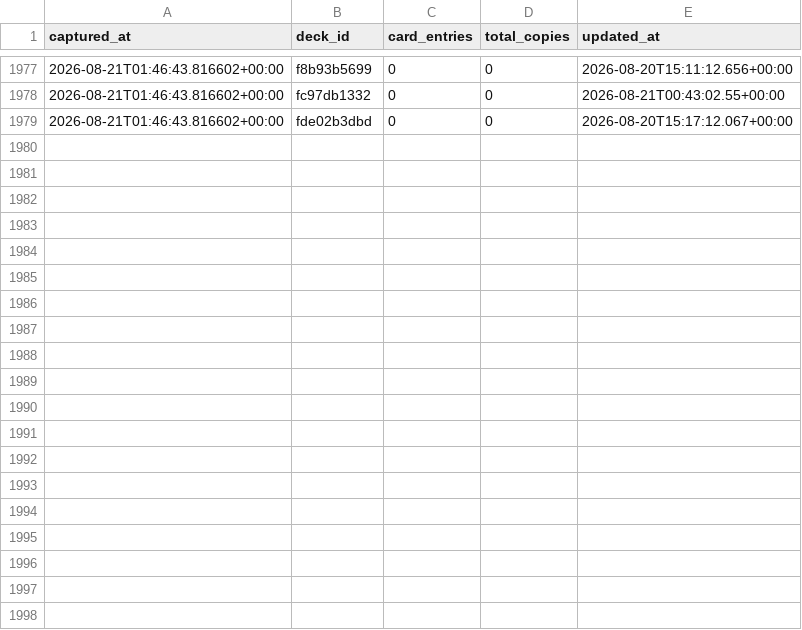
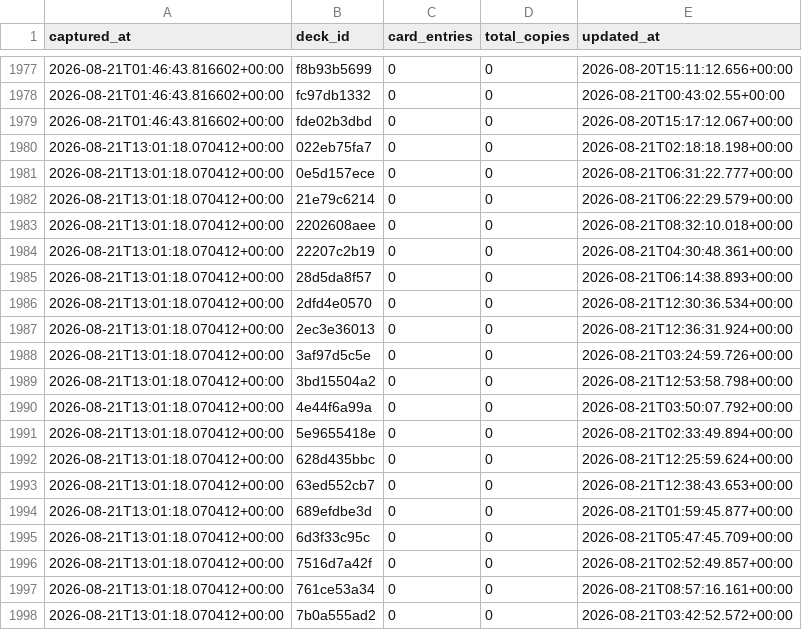
Before and after one commit to tantnlamma/PalworldTCGCache, a CSV file: history/decks.csv, drawn as a sheet; only a part is shown, gaps mark what is left out; the diff covers the shown part only; the diff names each change by its address in the sheet, - before the commit and + after, or states it on an @@ line.

Commit message:
data: 12h snapshot 2026-08-21T13:01:18.070412+00:00

```diff
--- a/history/decks.csv
+++ b/history/decks.csv
+row 1980: 2026-08-21T13:01:18.070412+00:00 | 022eb75fa7 | 0 | 0 | 2026-08-21T02:18:18.198+00:00
+row 1981: 2026-08-21T13:01:18.070412+00:00 | 0e5d157ece | 0 | 0 | 2026-08-21T06:31:22.777+00:00
+row 1982: 2026-08-21T13:01:18.070412+00:00 | 21e79c6214 | 0 | 0 | 2026-08-21T06:22:29.579+00:00
+row 1983: 2026-08-21T13:01:18.070412+00:00 | 2202608aee | 0 | 0 | 2026-08-21T08:32:10.018+00:00
+row 1984: 2026-08-21T13:01:18.070412+00:00 | 22207c2b19 | 0 | 0 | 2026-08-21T04:30:48.361+00:00
+row 1985: 2026-08-21T13:01:18.070412+00:00 | 28d5da8f57 | 0 | 0 | 2026-08-21T06:14:38.893+00:00
+row 1986: 2026-08-21T13:01:18.070412+00:00 | 2dfd4e0570 | 0 | 0 | 2026-08-21T12:30:36.534+00:00
+row 1987: 2026-08-21T13:01:18.070412+00:00 | 2ec3e36013 | 0 | 0 | 2026-08-21T12:36:31.924+00:00
+row 1988: 2026-08-21T13:01:18.070412+00:00 | 3af97d5c5e | 0 | 0 | 2026-08-21T03:24:59.726+00:00
+row 1989: 2026-08-21T13:01:18.070412+00:00 | 3bd15504a2 | 0 | 0 | 2026-08-21T12:53:58.798+00:00
+row 1990: 2026-08-21T13:01:18.070412+00:00 | 4e44f6a99a | 0 | 0 | 2026-08-21T03:50:07.792+00:00
+row 1991: 2026-08-21T13:01:18.070412+00:00 | 5e9655418e | 0 | 0 | 2026-08-21T02:33:49.894+00:00
+row 1992: 2026-08-21T13:01:18.070412+00:00 | 628d435bbc | 0 | 0 | 2026-08-21T12:25:59.624+00:00
+row 1993: 2026-08-21T13:01:18.070412+00:00 | 63ed552cb7 | 0 | 0 | 2026-08-21T12:38:43.653+00:00
+row 1994: 2026-08-21T13:01:18.070412+00:00 | 689efdbe3d | 0 | 0 | 2026-08-21T01:59:45.877+00:00
+row 1995: 2026-08-21T13:01:18.070412+00:00 | 6d3f33c95c | 0 | 0 | 2026-08-21T05:47:45.709+00:00
+row 1996: 2026-08-21T13:01:18.070412+00:00 | 7516d7a42f | 0 | 0 | 2026-08-21T02:52:49.857+00:00
+row 1997: 2026-08-21T13:01:18.070412+00:00 | 761ce53a34 | 0 | 0 | 2026-08-21T08:57:16.161+00:00
+row 1998: 2026-08-21T13:01:18.070412+00:00 | 7b0a555ad2 | 0 | 0 | 2026-08-21T03:42:52.572+00:00
```
Also changed, not shown: 15 added rows elsewhere in this file, history/colors.csv, 9 other files.
